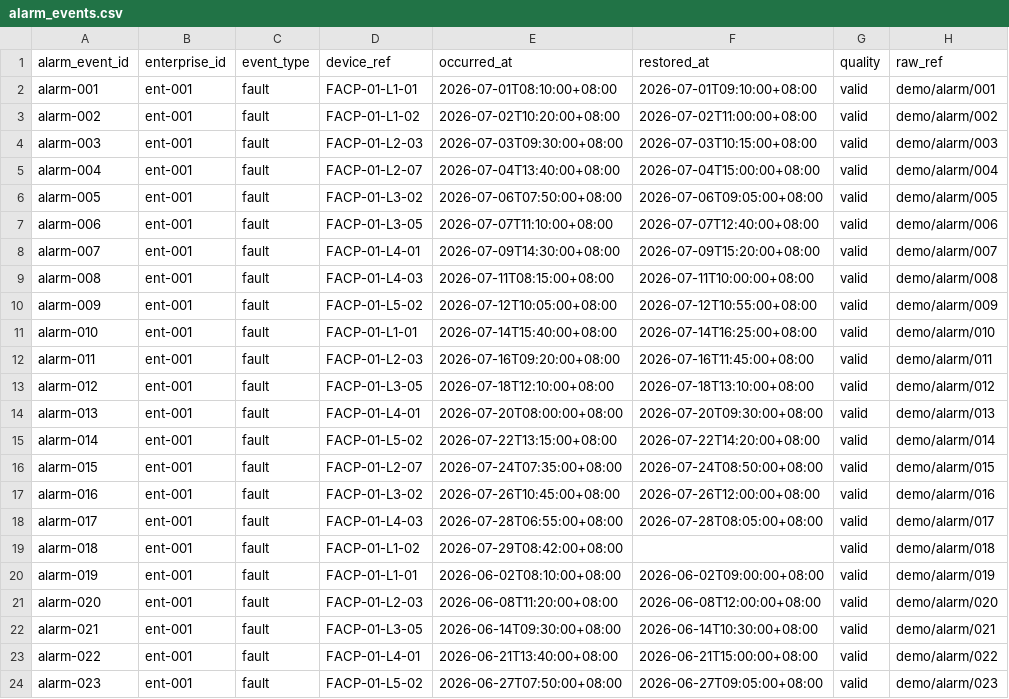
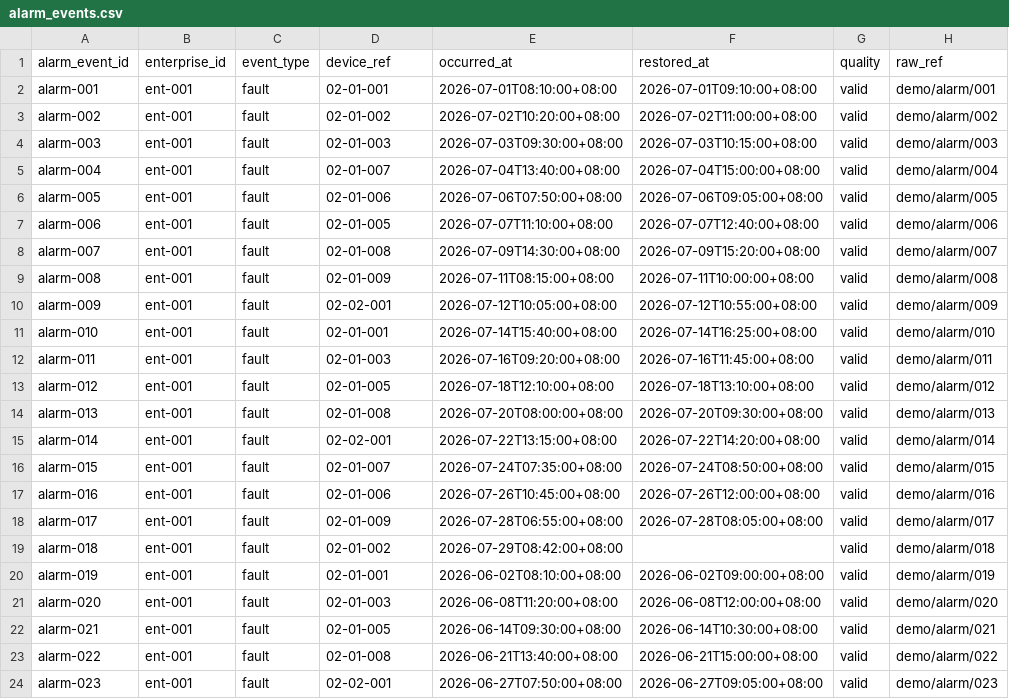
Before and after one commit to Francischi-ARK/fireops-ai, a CSV file: demo-data/alarm_events.csv, drawn as a sheet.

```diff
--- a/demo-data/alarm_events.csv
+++ b/demo-data/alarm_events.csv
@@ -1,24 +1,24 @@
 alarm_event_id,enterprise_id,event_type,device_ref,occurred_at,restored_at,quality,raw_ref
-alarm-001,ent-001,fault,FACP-01-L1-01,2026-07-01T08:10:00+08:00,2026-07-01T09:10:00+08:00,valid,demo/alarm/001
-alarm-002,ent-001,fault,FACP-01-L1-02,2026-07-02T10:20:00+08:00,2026-07-02T11:00:00+08:00,valid,demo/alarm/002
-alarm-003,ent-001,fault,FACP-01-L2-03,2026-07-03T09:30:00+08:00,2026-07-03T10:15:00+08:00,valid,demo/alarm/003
-alarm-004,ent-001,fault,FACP-01-L2-07,2026-07-04T13:40:00+08:00,2026-07-04T15:00:00+08:00,valid,demo/alarm/004
-alarm-005,ent-001,fault,FACP-01-L3-02,2026-07-06T07:50:00+08:00,2026-07-06T09:05:00+08:00,valid,demo/alarm/005
-alarm-006,ent-001,fault,FACP-01-L3-05,2026-07-07T11:10:00+08:00,2026-07-07T12:40:00+08:00,valid,demo/alarm/006
-alarm-007,ent-001,fault,FACP-01-L4-01,2026-07-09T14:30:00+08:00,2026-07-09T15:20:00+08:00,valid,demo/alarm/007
-alarm-008,ent-001,fault,FACP-01-L4-03,2026-07-11T08:15:00+08:00,2026-07-11T10:00:00+08:00,valid,demo/alarm/008
-alarm-009,ent-001,fault,FACP-01-L5-02,2026-07-12T10:05:00+08:00,2026-07-12T10:55:00+08:00,valid,demo/alarm/009
-alarm-010,ent-001,fault,FACP-01-L1-01,2026-07-14T15:40:00+08:00,2026-07-14T16:25:00+08:00,valid,demo/alarm/010
-alarm-011,ent-001,fault,FACP-01-L2-03,2026-07-16T09:20:00+08:00,2026-07-16T11:45:00+08:00,valid,demo/alarm/011
-alarm-012,ent-001,fault,FACP-01-L3-05,2026-07-18T12:10:00+08:00,2026-07-18T13:10:00+08:00,valid,demo/alarm/012
-alarm-013,ent-001,fault,FACP-01-L4-01,2026-07-20T08:00:00+08:00,2026-07-20T09:30:00+08:00,valid,demo/alarm/013
-alarm-014,ent-001,fault,FACP-01-L5-02,2026-07-22T13:15:00+08:00,2026-07-22T14:20:00+08:00,valid,demo/alarm/014
-alarm-015,ent-001,fault,FACP-01-L2-07,2026-07-24T07:35:00+08:00,2026-07-24T08:50:00+08:00,valid,demo/alarm/015
-alarm-016,ent-001,fault,FACP-01-L3-02,2026-07-26T10:45:00+08:00,2026-07-26T12:00:00+08:00,valid,demo/alarm/016
-alarm-017,ent-001,fault,FACP-01-L4-03,2026-07-28T06:55:00+08:00,2026-07-28T08:05:00+08:00,valid,demo/alarm/017
-alarm-018,ent-001,fault,FACP-01-L1-02,2026-07-29T08:42:00+08:00,,valid,demo/alarm/018
-alarm-019,ent-001,fault,FACP-01-L1-01,2026-06-02T08:10:00+08:00,2026-06-02T09:00:00+08:00,valid,demo/alarm/019
-alarm-020,ent-001,fault,FACP-01-L2-03,2026-06-08T11:20:00+08:00,2026-06-08T12:00:00+08:00,valid,demo/alarm/020
-alarm-021,ent-001,fault,FACP-01-L3-05,2026-06-14T09:30:00+08:00,2026-06-14T10:30:00+08:00,valid,demo/alarm/021
-alarm-022,ent-001,fault,FACP-01-L4-01,2026-06-21T13:40:00+08:00,2026-06-21T15:00:00+08:00,valid,demo/alarm/022
-alarm-023,ent-001,fault,FACP-01-L5-02,2026-06-27T07:50:00+08:00,2026-06-27T09:05:00+08:00,valid,demo/alarm/023
+alarm-001,ent-001,fault,02-01-001,2026-07-01T08:10:00+08:00,2026-07-01T09:10:00+08:00,valid,demo/alarm/001
+alarm-002,ent-001,fault,02-01-002,2026-07-02T10:20:00+08:00,2026-07-02T11:00:00+08:00,valid,demo/alarm/002
+alarm-003,ent-001,fault,02-01-003,2026-07-03T09:30:00+08:00,2026-07-03T10:15:00+08:00,valid,demo/alarm/003
+alarm-004,ent-001,fault,02-01-007,2026-07-04T13:40:00+08:00,2026-07-04T15:00:00+08:00,valid,demo/alarm/004
+alarm-005,ent-001,fault,02-01-006,2026-07-06T07:50:00+08:00,2026-07-06T09:05:00+08:00,valid,demo/alarm/005
+alarm-006,ent-001,fault,02-01-005,2026-07-07T11:10:00+08:00,2026-07-07T12:40:00+08:00,valid,demo/alarm/006
+alarm-007,ent-001,fault,02-01-008,2026-07-09T14:30:00+08:00,2026-07-09T15:20:00+08:00,valid,demo/alarm/007
+alarm-008,ent-001,fault,02-01-009,2026-07-11T08:15:00+08:00,2026-07-11T10:00:00+08:00,valid,demo/alarm/008
+alarm-009,ent-001,fault,02-02-001,2026-07-12T10:05:00+08:00,2026-07-12T10:55:00+08:00,valid,demo/alarm/009
+alarm-010,ent-001,fault,02-01-001,2026-07-14T15:40:00+08:00,2026-07-14T16:25:00+08:00,valid,demo/alarm/010
+alarm-011,ent-001,fault,02-01-003,2026-07-16T09:20:00+08:00,2026-07-16T11:45:00+08:00,valid,demo/alarm/011
+alarm-012,ent-001,fault,02-01-005,2026-07-18T12:10:00+08:00,2026-07-18T13:10:00+08:00,valid,demo/alarm/012
+alarm-013,ent-001,fault,02-01-008,2026-07-20T08:00:00+08:00,2026-07-20T09:30:00+08:00,valid,demo/alarm/013
+alarm-014,ent-001,fault,02-02-001,2026-07-22T13:15:00+08:00,2026-07-22T14:20:00+08:00,valid,demo/alarm/014
+alarm-015,ent-001,fault,02-01-007,2026-07-24T07:35:00+08:00,2026-07-24T08:50:00+08:00,valid,demo/alarm/015
+alarm-016,ent-001,fault,02-01-006,2026-07-26T10:45:00+08:00,2026-07-26T12:00:00+08:00,valid,demo/alarm/016
+alarm-017,ent-001,fault,02-01-009,2026-07-28T06:55:00+08:00,2026-07-28T08:05:00+08:00,valid,demo/alarm/017
+alarm-018,ent-001,fault,02-01-002,2026-07-29T08:42:00+08:00,,valid,demo/alarm/018
+alarm-019,ent-001,fault,02-01-001,2026-06-02T08:10:00+08:00,2026-06-02T09:00:00+08:00,valid,demo/alarm/019
+alarm-020,ent-001,fault,02-01-003,2026-06-08T11:20:00+08:00,2026-06-08T12:00:00+08:00,valid,demo/alarm/020
+alarm-021,ent-001,fault,02-01-005,2026-06-14T09:30:00+08:00,2026-06-14T10:30:00+08:00,valid,demo/alarm/021
+alarm-022,ent-001,fault,02-01-008,2026-06-21T13:40:00+08:00,2026-06-21T15:00:00+08:00,valid,demo/alarm/022
+alarm-023,ent-001,fault,02-02-001,2026-06-27T07:50:00+08:00,2026-06-27T09:05:00+08:00,valid,demo/alarm/023
```
Also changed, not shown: demo-data/findings.csv, demo-data/iot_devices.csv, 46 other files.
